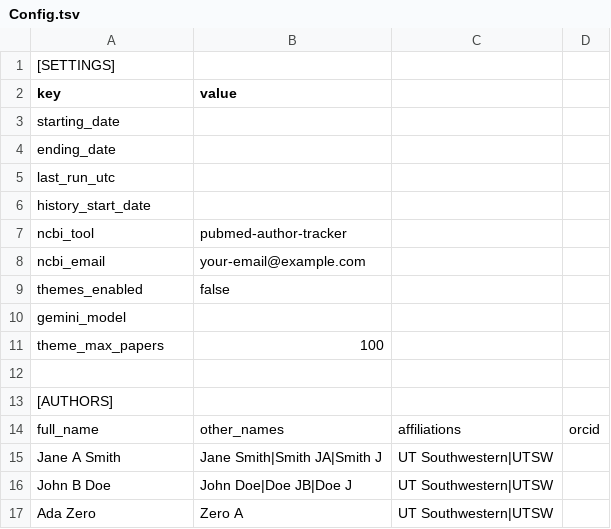
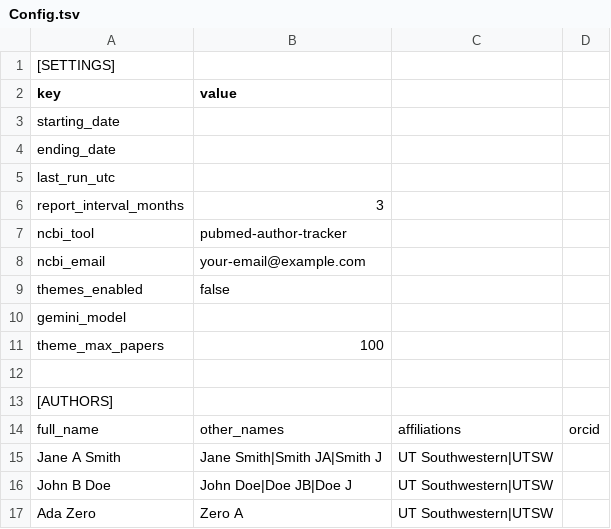
Before and after one commit to AnshVKapadia/pubmed-author-tracker, a TSV file: examples/Config.tsv, drawn as a sheet; removed rows and columns are numbered as before the commit, all else as after; the diff names each change by its address in the sheet, - before the commit and + after, or states it on an @@ line.

Commit message:
Keep a current-period Master and schedule configurable email reports

```diff
--- a/examples/Config.tsv
+++ b/examples/Config.tsv
-row 6: history_start_date
+row 6: report_interval_months | 3
```
Also changed, not shown: 14 other files.
